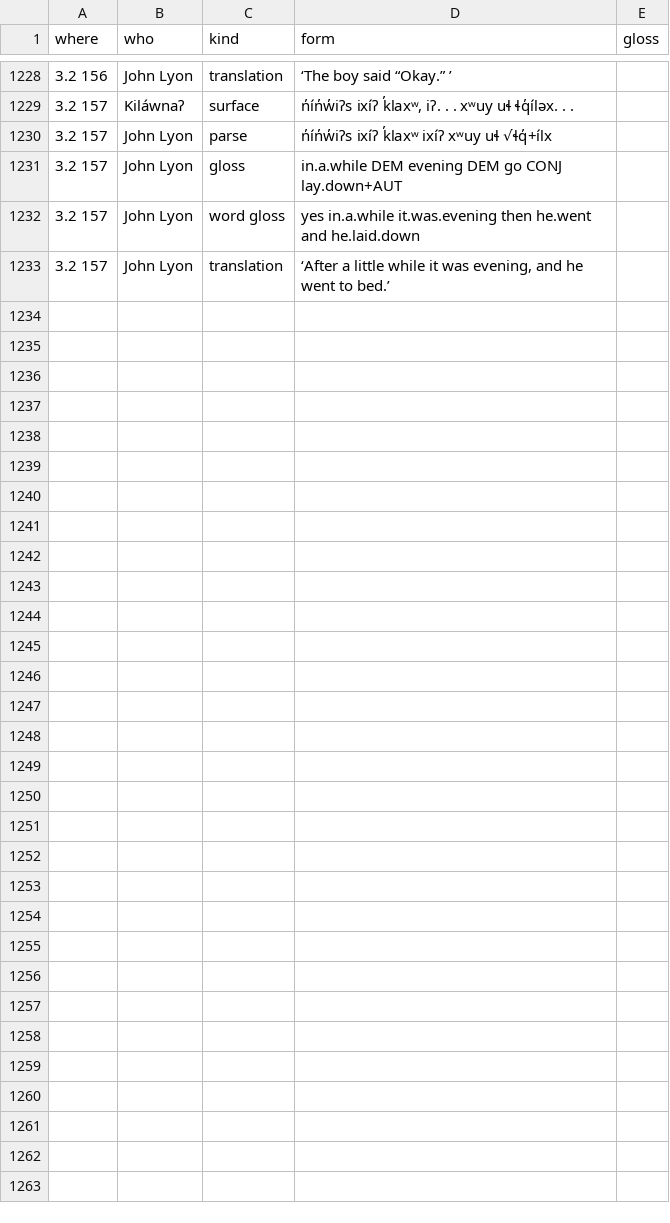
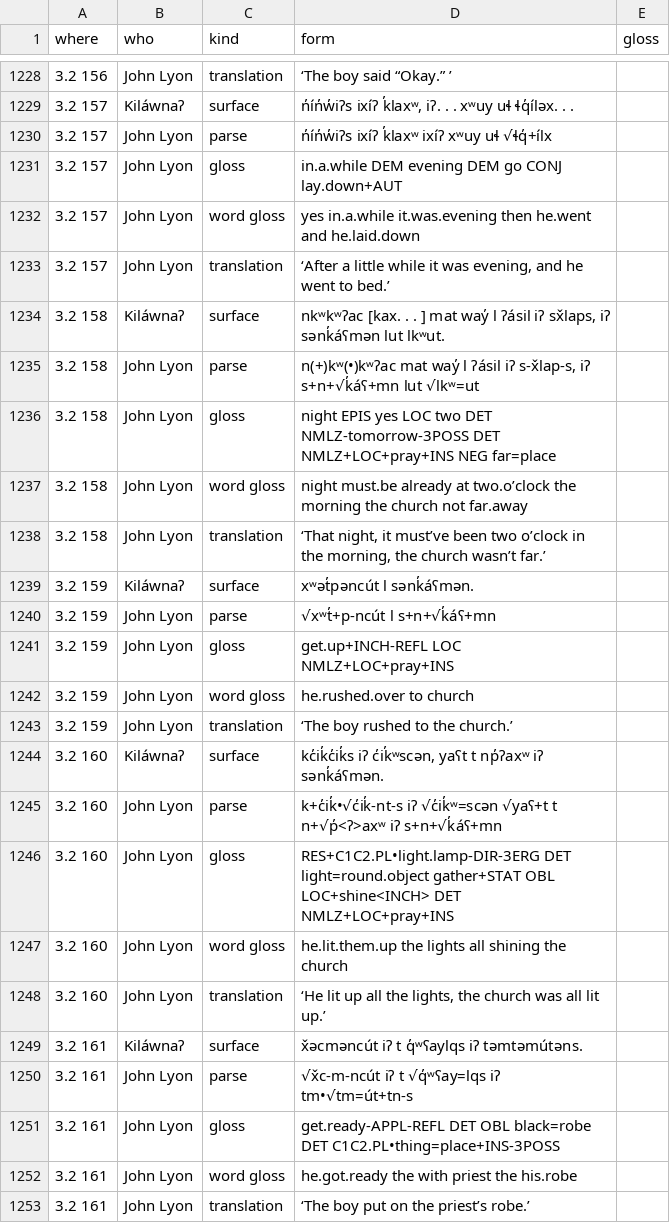
Before and after one commit to dstroy0/MMgr, a TSV file: tools/dev_env/Salishan/hand_extraction/19-Lyon_ICSNL50_final-78.oracle.tsv, drawn as a sheet; only a part is shown, gaps mark what is left out; the diff names each change by its address in the sheet, - before the commit and + after, or states it on an @@ line.

```diff
--- a/tools/dev_env/Salishan/hand_extraction/19-Lyon_ICSNL50_final-78.oracle.tsv
+++ b/tools/dev_env/Salishan/hand_extraction/19-Lyon_ICSNL50_final-78.oracle.tsv
+row 1234: 3.2 158 | Kiláwnaʔ | surface | nkʷkʷʔac [kax. . . ] mat way̓ l ʔásil iʔ sx̌laps, iʔ sənk̓áʕmən lut lkʷut.
+row 1235: 3.2 158 | John Lyon | parse | n(+)kʷ(•)kʷʔac mat way̓ l ʔásil iʔ s-x̌lap-s, iʔ s+n+√k̓áʕ+mn lut √lkʷ=ut
+row 1236: 3.2 158 | John Lyon | gloss | night EPIS yes LOC two DET NMLZ-tomorrow-3POSS DET NMLZ+LOC+pray+INS NEG far=place
+row 1237: 3.2 158 | John Lyon | word gloss | night must.be already at two.o’clock the morning the church not far.away
+row 1238: 3.2 158 | John Lyon | translation | ‘That night, it must’ve been two o’clock in the morning, the church wasn’t far.’
+row 1239: 3.2 159 | Kiláwnaʔ | surface | xʷət̓pəncút l sənk̓áʕmən.
+row 1240: 3.2 159 | John Lyon | parse | √xʷt̓+p-ncút l s+n+√k̓áʕ+mn
+row 1241: 3.2 159 | John Lyon | gloss | get.up+INCH-REFL LOC NMLZ+LOC+pray+INS
+row 1242: 3.2 159 | John Lyon | word gloss | he.rushed.over to church
+row 1243: 3.2 159 | John Lyon | translation | ‘The boy rushed to the church.’
+row 1244: 3.2 160 | Kiláwnaʔ | surface | kc̓ik̓c̓ik̓s iʔ c̓ik̓ʷscən, yaʕt t np̓ʔaxʷ iʔ sənk̓áʕmən.
+row 1245: 3.2 160 | John Lyon | parse | k+c̓ik̓•√c̓ik̓-nt-s iʔ √c̓ik̓ʷ=scən √yaʕ+t t n+√p̓<ʔ>axʷ iʔ s+n+√k̓áʕ+mn
+row 1246: 3.2 160 | John Lyon | gloss | RES+C1C2.PL•light.lamp-DIR-3ERG DET light=round.object gather+STAT OBL LOC+shine<INCH> DET NMLZ+LOC+pray+INS
+row 1247: 3.2 160 | John Lyon | word gloss | he.lit.them.up the lights all shining the church
+row 1248: 3.2 160 | John Lyon | translation | ‘He lit up all the lights, the church was all lit up.’
+row 1249: 3.2 161 | Kiláwnaʔ | surface | x̌əcməncút iʔ t q̓ʷʕaylqs iʔ təmtəmútəns.
+row 1250: 3.2 161 | John Lyon | parse | √x̌c-m-ncút iʔ t √q̓ʷʕay=lqs iʔ tm•√tm=út+tn-s
+row 1251: 3.2 161 | John Lyon | gloss | get.ready-APPL-REFL DET OBL black=robe DET C1C2.PL•thing=place+INS-3POSS
+row 1252: 3.2 161 | John Lyon | word gloss | he.got.ready the with priest the his.robe
+row 1253: 3.2 161 | John Lyon | translation | ‘The boy put on the priest’s robe.’
```
